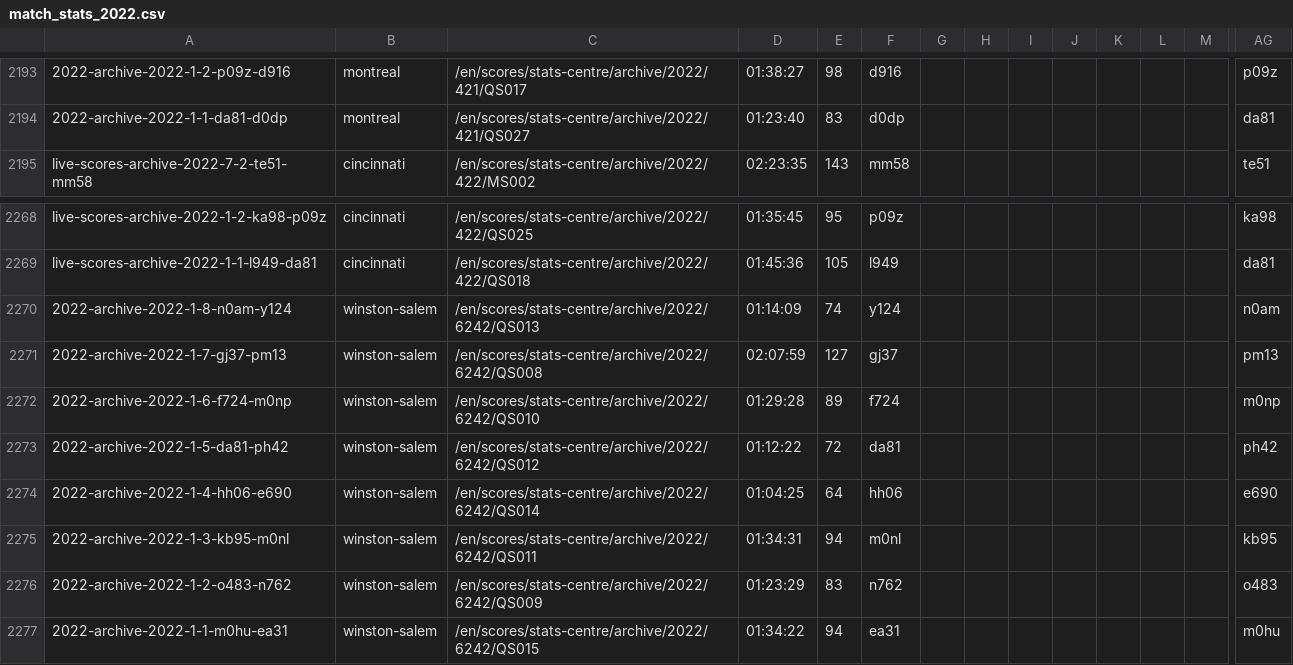
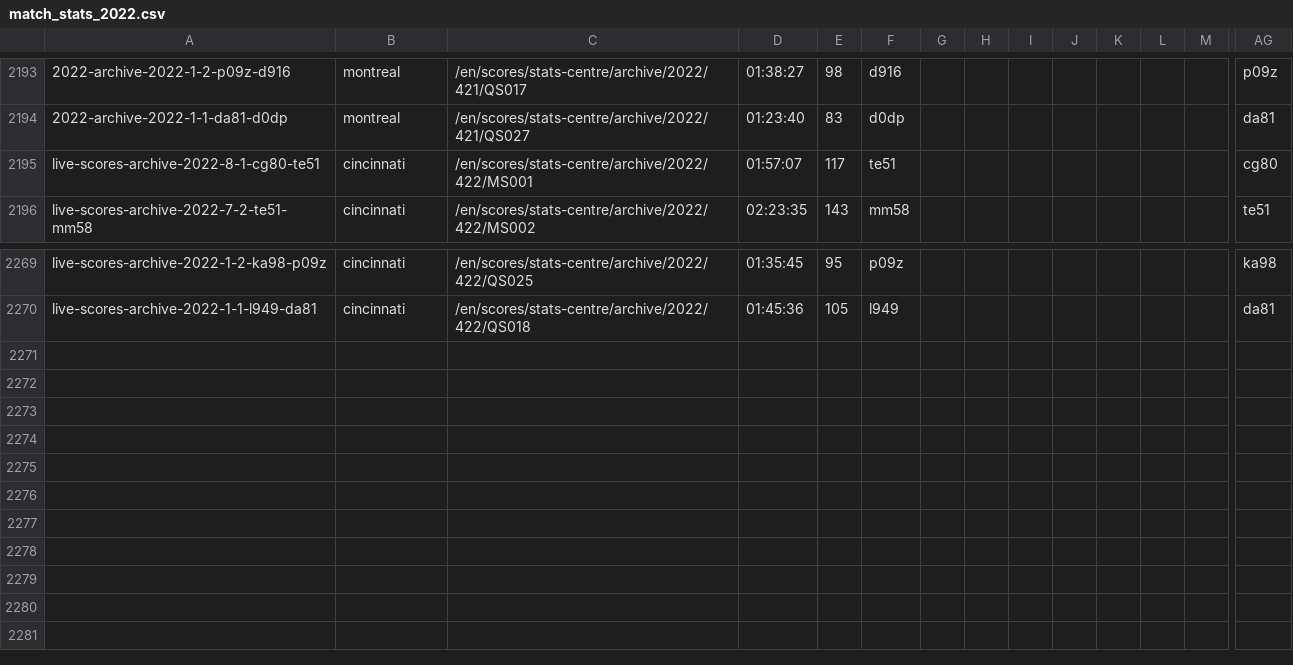
Before and after one commit to EmersonCosta0915/ATP-world-tour-tennis-data, a CSV file: csv/3_match_stats/match_stats_2022.csv, drawn as a sheet; only a part is shown, gaps mark what is left out; removed rows and columns are numbered as before the commit, all else as after; rows hold the shown columns only; the diff names each change by its address in the sheet, - before the commit and + after, or states it on an @@ line.

Commit message:
update match scores

```diff
--- a/csv/3_match_stats/match_stats_2022.csv
+++ b/csv/3_match_stats/match_stats_2022.csv
+row 2195: live-scores-archive-2022-8-1-cg80-te51 | cincinnati | /en/scores/stats-centre/archive/2022/422/MS001 | 01:57:07 | 117 | te51 |  |  |  |  |  |  |  | cg80
-row 2270: 2022-archive-2022-1-8-n0am-y124 | winston-salem | /en/scores/stats-centre/archive/2022/6242/QS013 | 01:14:09 | 74 | y124 |  |  |  |  |  |  |  | n0am
-row 2271: 2022-archive-2022-1-7-gj37-pm13 | winston-salem | /en/scores/stats-centre/archive/2022/6242/QS008 | 02:07:59 | 127 | gj37 |  |  |  |  |  |  |  | pm13
-row 2272: 2022-archive-2022-1-6-f724-m0np | winston-salem | /en/scores/stats-centre/archive/2022/6242/QS010 | 01:29:28 | 89 | f724 |  |  |  |  |  |  |  | m0np
-row 2273: 2022-archive-2022-1-5-da81-ph42 | winston-salem | /en/scores/stats-centre/archive/2022/6242/QS012 | 01:12:22 | 72 | da81 |  |  |  |  |  |  |  | ph42
-row 2274: 2022-archive-2022-1-4-hh06-e690 | winston-salem | /en/scores/stats-centre/archive/2022/6242/QS014 | 01:04:25 | 64 | hh06 |  |  |  |  |  |  |  | e690
-row 2275: 2022-archive-2022-1-3-kb95-m0nl | winston-salem | /en/scores/stats-centre/archive/2022/6242/QS011 | 01:34:31 | 94 | m0nl |  |  |  |  |  |  |  | kb95
-row 2276: 2022-archive-2022-1-2-o483-n762 | winston-salem | /en/scores/stats-centre/archive/2022/6242/QS009 | 01:23:29 | 83 | n762 |  |  |  |  |  |  |  | o483
-row 2277: 2022-archive-2022-1-1-m0hu-ea31 | winston-salem | /en/scores/stats-centre/archive/2022/6242/QS015 | 01:34:22 | 94 | ea31 |  |  |  |  |  |  |  | m0hu
```
